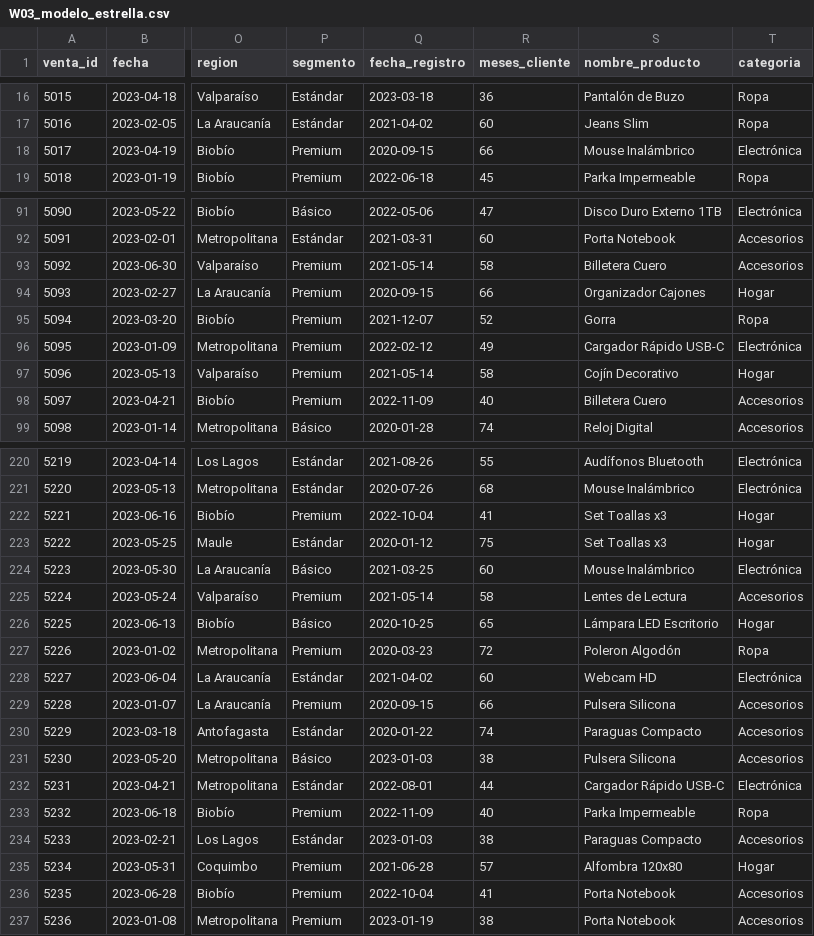
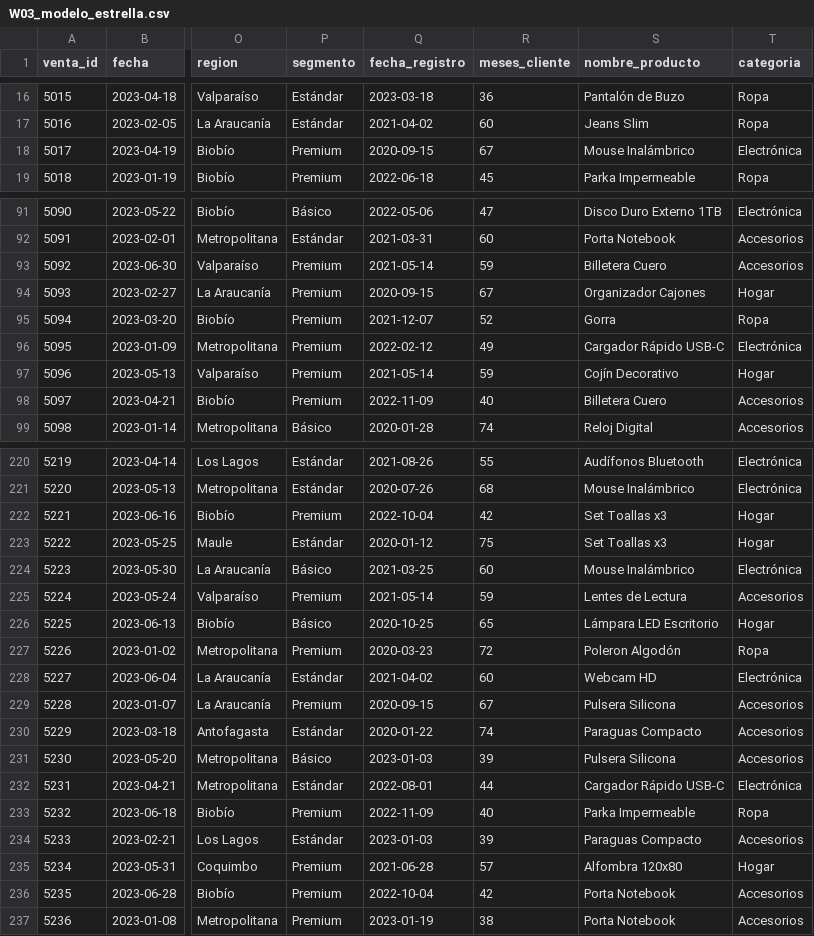
Before and after one commit to frzambra/big_data_analytics, a CSV file: labs/scripts/output_W03/W03_modelo_estrella.csv, drawn as a sheet; only a part is shown, gaps mark what is left out; the diff covers the shown part only; the diff names each change by its address in the sheet, - before the commit and + after, or states it on an @@ line.

```diff
--- a/labs/scripts/output_W03/W03_modelo_estrella.csv
+++ b/labs/scripts/output_W03/W03_modelo_estrella.csv
-R18 (meses_cliente): 66
+R18 (meses_cliente): 67
-R93 (meses_cliente): 58
+R93 (meses_cliente): 59
-R94 (meses_cliente): 66
+R94 (meses_cliente): 67
-R97 (meses_cliente): 58
+R97 (meses_cliente): 59
-R222 (meses_cliente): 41
+R222 (meses_cliente): 42
-R225 (meses_cliente): 58
+R225 (meses_cliente): 59
-R229 (meses_cliente): 66
+R229 (meses_cliente): 67
-R231 (meses_cliente): 38
+R231 (meses_cliente): 39
-R234 (meses_cliente): 38
+R234 (meses_cliente): 39
-R236 (meses_cliente): 41
+R236 (meses_cliente): 42
```
Also changed, not shown: 40 edited cells elsewhere in this file, 8 other files.
